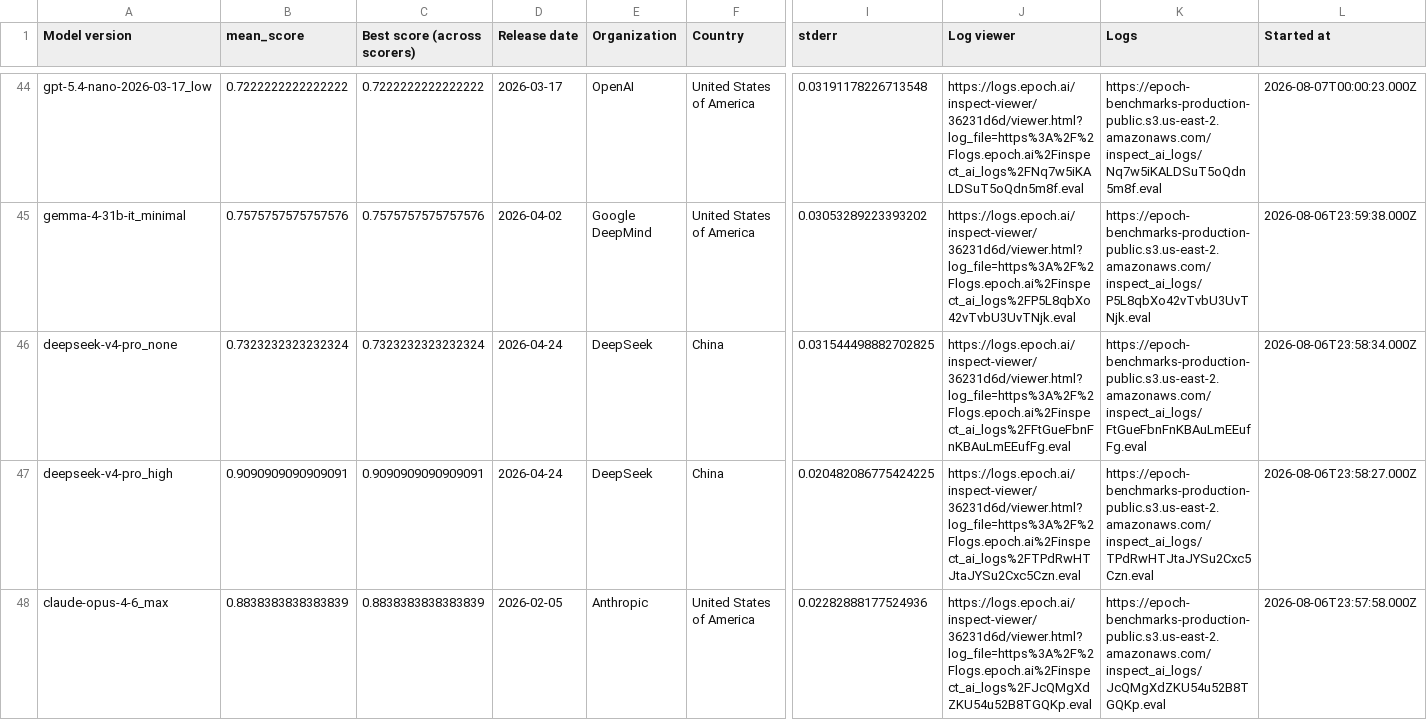
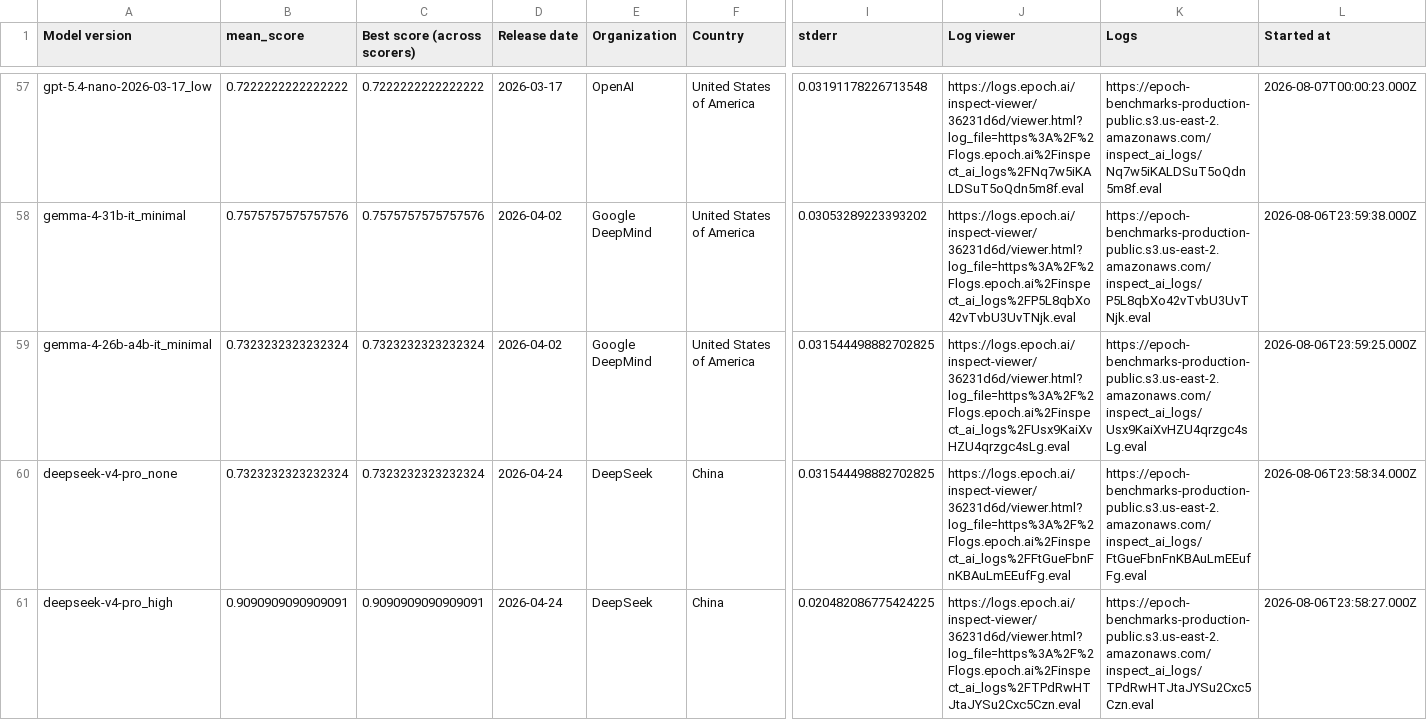
Before and after one commit to General-Purpose-AI-Policy-Lab/benchmark-data-pipeline, a CSV file: input/feed/epoch/gpqa_diamond.csv, drawn as a sheet; only a part is shown, gaps mark what is left out; the shorter side is filled out with more unchanged rows; rows hold the shown columns only; the diff covers the shown part only; the diff names each change by its address in the sheet, - before the commit and + after, or states it on an @@ line.

```diff
--- a/input/feed/epoch/gpqa_diamond.csv
+++ b/input/feed/epoch/gpqa_diamond.csv
+row 59: gemma-4-26b-a4b-it_minimal | 0.7323232323232324 | 0.7323232323232324 | 2026-04-02 | Google DeepMind | United States of America | 0.031544498882702825 | https://logs.epoch.ai/inspect-viewer/36231d6d/viewer.html?log_file=https%3A%2F%2Flogs.epoch.ai%2Finspect_ai_logs%2FUsx9KaiXvHZU4qrzgc4sLg.eval | https://epoch-benchmarks-production-public.s3.us-east-2.amazonaws.com/inspect_ai_logs/Usx9KaiXvHZU4qrzgc4sLg.eval | 2026-08-06T23:59:25.000Z
```
Also changed, not shown: 13 added rows, 2 removed rows and 1 edited cell elsewhere in this file, input/feed/epoch/arc_agi_external.csv, input/feed/epoch/epoch_capabilities_index.csv, 44 other files.
